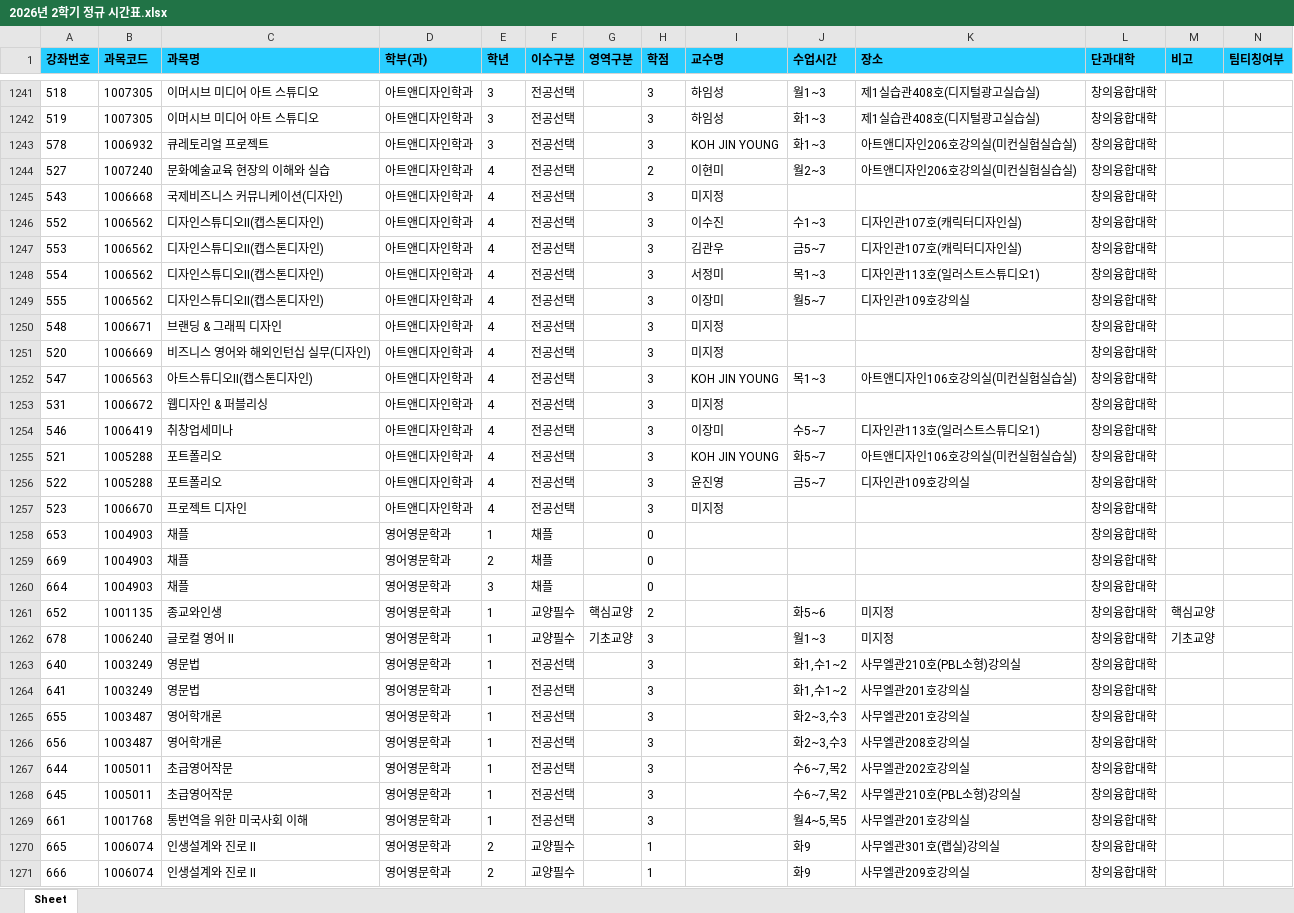
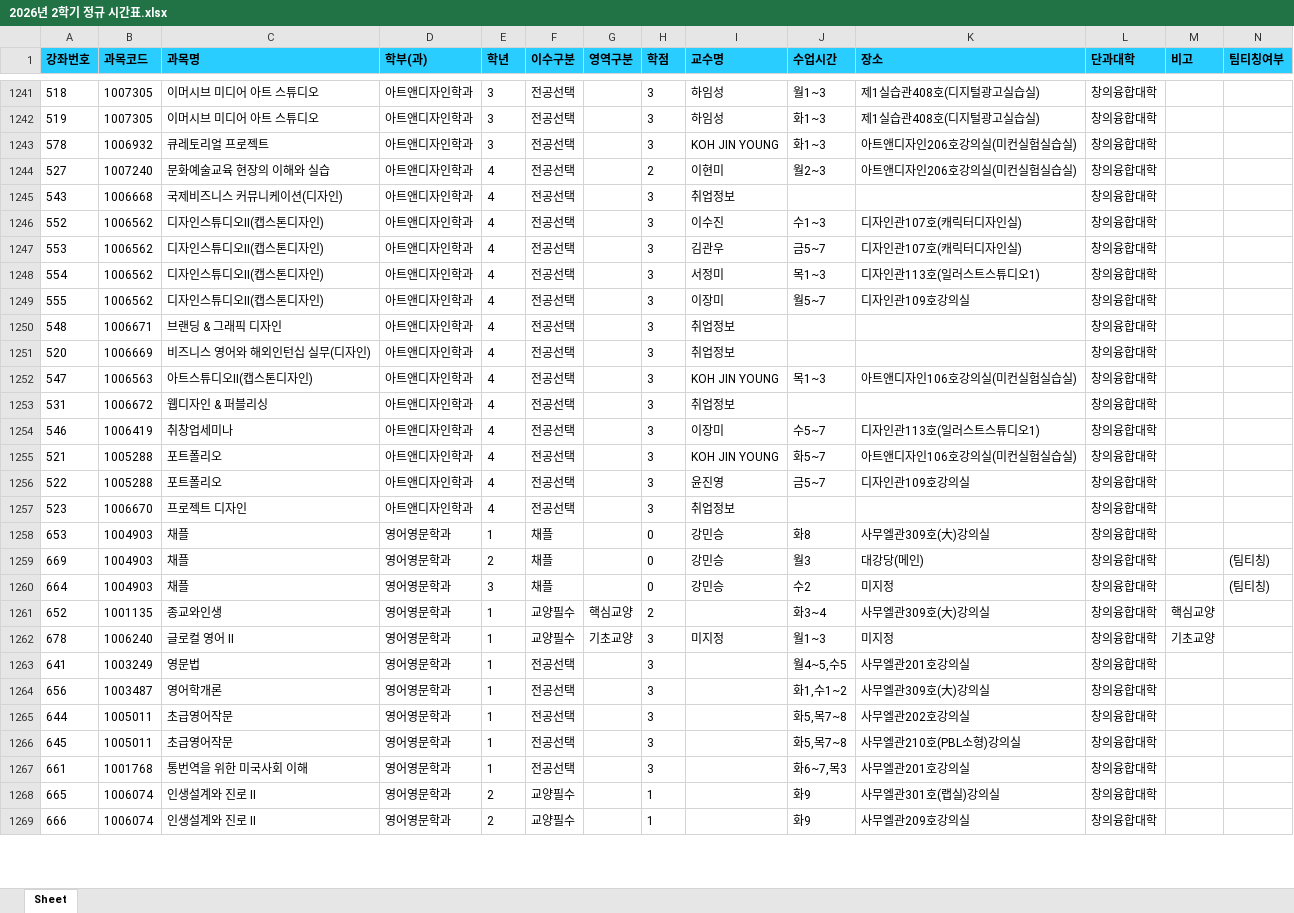
Before and after one commit to syu-kr/lecture.syu.kr-everytime, an Excel workbook: data/2026년 2학기 정규 시간표.xlsx, sheet Sheet, drawn as a sheet; only a part is shown, gaps mark what is left out; values as stored, in another font and other column widths than the file's, no borders; removed rows and columns are numbered as before the commit, all else as after; the diff covers the shown part only; the diff names each change by its address in the sheet, - before the commit and + after, or states it on an @@ line.

Commit message:
chore(data): add 2026-2 data files ('26.07.10)

```diff
--- a/data/2026년 2학기 정규 시간표.xlsx (sheet Sheet)
+++ b/data/2026년 2학기 정규 시간표.xlsx (sheet Sheet)
-I1245 (교수명): 미지정
+I1245 (교수명): 취업정보
-I1250:I1251 (교수명): 미지정
+I1250:I1251 (교수명): 취업정보
-I1253 (교수명): 미지정
+I1253 (교수명): 취업정보
-I1257 (교수명): 미지정
+I1257 (교수명): 취업정보
-I1258:I1260 (교수명): (empty)
+I1258:I1260 (교수명): 강민승
-J1258 (수업시간): (empty)
+J1258 (수업시간): 화8
-K1258 (장소): (empty)
+K1258 (장소): 사무엘관309호(大)강의실
-J1259 (수업시간): (empty)
+J1259 (수업시간): 월3
-K1259 (장소): (empty)
+K1259 (장소): 대강당(메인)
-N1259:N1260 (팀티칭여부): (empty)
+N1259:N1260 (팀티칭여부): (팀티칭)
-J1260 (수업시간): (empty)
+J1260 (수업시간): 수2
-K1260 (장소): (empty)
+K1260 (장소): 미지정
-J1261 (수업시간): 화5~6
+J1261 (수업시간): 화3~4
-K1261 (장소): 미지정
+K1261 (장소): 사무엘관309호(大)강의실
-I1262 (교수명): (empty)
+I1262 (교수명): 미지정
-row 1263: 640 | 1003249 | 영문법 | 영어영문학과 | 1 | 전공선택 |  | 3 |  | 화1,수1~2 | 사무엘관210호(PBL소형)강의실 | 창의융합대학
-J1263 (수업시간): 화1,수1~2
+J1263 (수업시간): 월4~5,수5
-row 1265: 655 | 1003487 | 영어학개론 | 영어영문학과 | 1 | 전공선택 |  | 3 |  | 화2~3,수3 | 사무엘관201호강의실 | 창의융합대학
-J1264 (수업시간): 화2~3,수3
+J1264 (수업시간): 화1,수1~2
-K1264 (장소): 사무엘관208호강의실
+K1264 (장소): 사무엘관309호(大)강의실
-J1265:J1266 (수업시간): 수6~7,목2
+J1265:J1266 (수업시간): 화5,목7~8
-J1267 (수업시간): 월4~5,목5
+J1267 (수업시간): 화6~7,목3
```
Also changed, not shown: 7 added rows, 10 removed rows and 580 edited cells elsewhere in this sheet, 1 other file.
